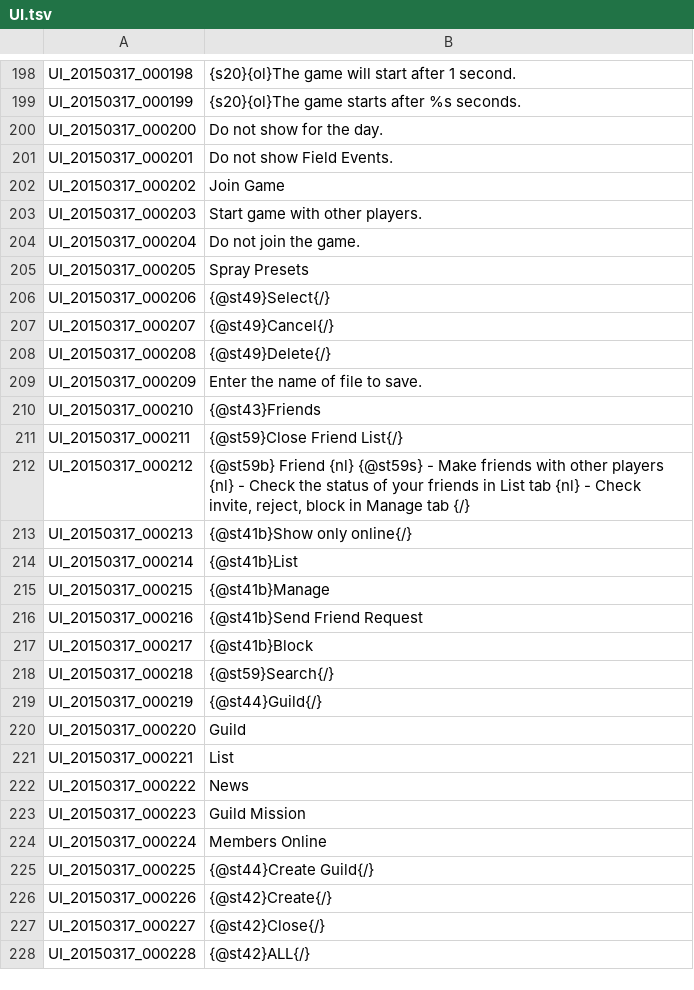
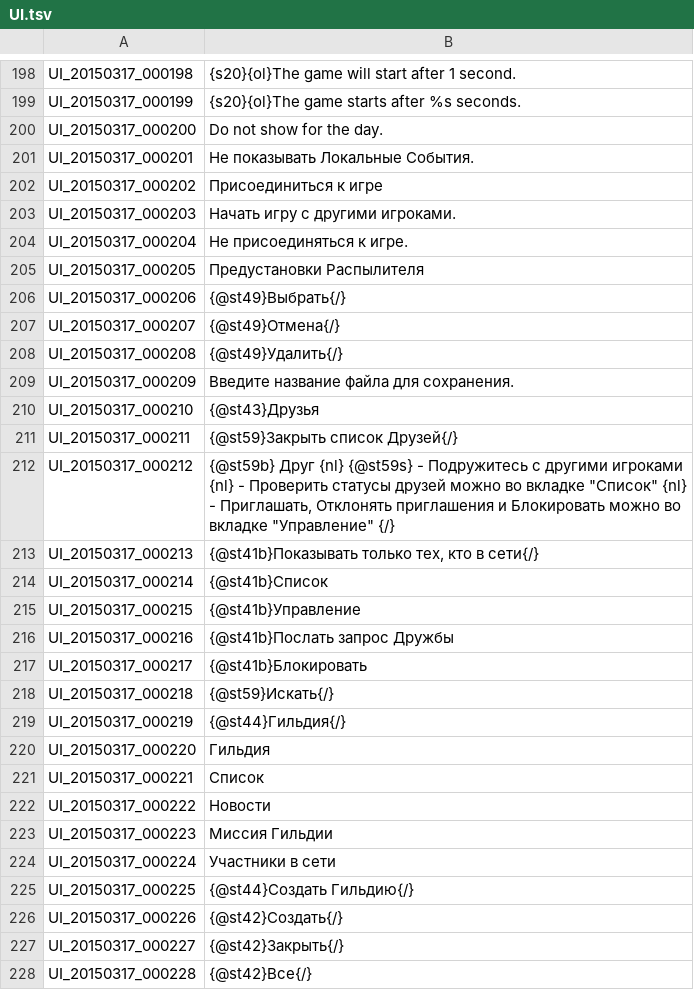
Before and after one commit to hitoriken/RussianTranslation, a TSV file: UI.tsv, drawn as a sheet; only a part is shown, gaps mark what is left out; the diff covers the shown part only.

Commit message:
Update UI.tsv

```diff
--- a/UI.tsv
+++ b/UI.tsv
@@ -200,29 +200,29 @@ UI_20150317_000199	{s20}{ol}The game starts after %s seconds.
 UI_20150317_000200	Do not show for the day.
-UI_20150317_000201	Do not show Field Events.
-UI_20150317_000202	Join Game
-UI_20150317_000203	Start game with other players.
-UI_20150317_000204	Do not join the game.
-UI_20150317_000205	Spray Presets
-UI_20150317_000206	{@st49}Select{/}
-UI_20150317_000207	{@st49}Cancel{/}
-UI_20150317_000208	{@st49}Delete{/}
-UI_20150317_000209	Enter the name of file to save.
-UI_20150317_000210	{@st43}Friends
-UI_20150317_000211	{@st59}Close Friend List{/}
-UI_20150317_000212	{@st59b} Friend {nl} {@st59s} - Make friends with other players {nl} - Check the status of your friends in List tab {nl} - Check invite, reject, block in Manage tab {/}
-UI_20150317_000213	{@st41b}Show only online{/}
-UI_20150317_000214	{@st41b}List
-UI_20150317_000215	{@st41b}Manage
-UI_20150317_000216	{@st41b}Send Friend Request
-UI_20150317_000217	{@st41b}Block
-UI_20150317_000218	{@st59}Search{/}
-UI_20150317_000219	{@st44}Guild{/}
-UI_20150317_000220	Guild
-UI_20150317_000221	List
-UI_20150317_000222	News
-UI_20150317_000223	Guild Mission
-UI_20150317_000224	Members Online
-UI_20150317_000225	{@st44}Create Guild{/}
-UI_20150317_000226	{@st42}Create{/}
-UI_20150317_000227	{@st42}Close{/}
-UI_20150317_000228	{@st42}ALL{/}
+UI_20150317_000201	Не показывать Локальные События.
+UI_20150317_000202	Присоединиться к игре
+UI_20150317_000203	Начать игру с другими игроками.
+UI_20150317_000204	Не присоединяться к игре.
+UI_20150317_000205	Предустановки Распылителя
+UI_20150317_000206	{@st49}Выбрать{/}
+UI_20150317_000207	{@st49}Отмена{/}
+UI_20150317_000208	{@st49}Удалить{/}
+UI_20150317_000209	Введите название файла для сохранения.
+UI_20150317_000210	{@st43}Друзья
+UI_20150317_000211	{@st59}Закрыть список Друзей{/}
+UI_20150317_000212	{@st59b} Друг {nl} {@st59s} - Подружитесь с другими игроками {nl} - Проверить статусы друзей можно во вкладке "Список" {nl} - Приглашать, Отклонять приглашения и Блокировать можно во вкладке "Управление" {/}
+UI_20150317_000213	{@st41b}Показывать только тех, кто в сети{/}
+UI_20150317_000214	{@st41b}Список
+UI_20150317_000215	{@st41b}Управление
+UI_20150317_000216	{@st41b}Послать запрос Дружбы
+UI_20150317_000217	{@st41b}Блокировать
+UI_20150317_000218	{@st59}Искать{/}
+UI_20150317_000219	{@st44}Гильдия{/}
+UI_20150317_000220	Гильдия
+UI_20150317_000221	Список
+UI_20150317_000222	Новости
+UI_20150317_000223	Миссия Гильдии
+UI_20150317_000224	Участники в сети
+UI_20150317_000225	{@st44}Создать Гильдию{/}
+UI_20150317_000226	{@st42}Создать{/}
+UI_20150317_000227	{@st42}Закрыть{/}
+UI_20150317_000228	{@st42}Все{/}
```
Also changed, not shown: 71 edited cells elsewhere in this file.
